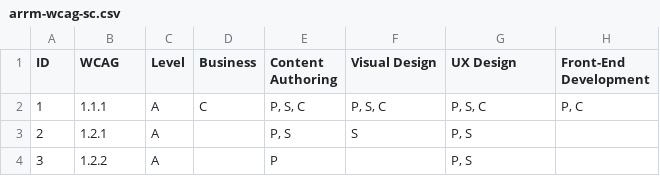
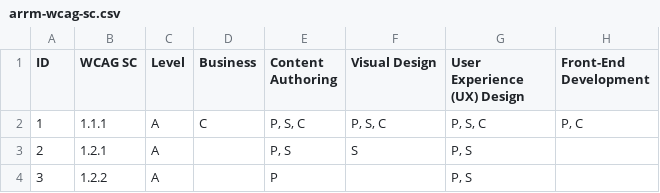
Before and after one commit to w3c/wai-arrm, a CSV file: _data/arrm-wcag-sc.csv, drawn as a sheet; only a part is shown.

Commit message:
A number of content changes as requested prior to publishing.  (#35)
* Update roles.md - "Content creation" correciton

* Update roles.md

Removing unneeded comma

* Update roles.md

Minor changes like adding "-"'s to the text.

* Update arrm-wcag-sc.csv

Changing column name to User Experience Design

* Update arrm-wcag-sc.csv

Changes for consistency

* Update wcag-sc.md

Dropping the ID and renaming to WCAG SC

* Update arrm-all-tasks.csv

Change to User Experience (UX) Design

* Update user-experience.md

Making minor adjustments to the text.

* Update decision-tree.md

Making some minor changes as per Karen's suggestions.

* Update content-author.md

Moving out other roles

* Update front-end.md

Simplifying table

* Update visual-designer.md

Simplifying the table

* Update user-experience.md

Name change to User Experience (UX) Design in the data

* Update index.md

Update to User Experience (UX) Designer

* Update content-author.md for Lakshmi

* Update front-end.md updating roles

I dropped one of the roles (Alex) as there wasn't a comparable name to transfer disability information over to. We may want to add another one.

* Update user-experience.md

Lakshmi is described as an accountant so being consistent

* Update visual-designer.md - Lexie

Fixing name to Lexie from Lee

```diff
--- a/_data/arrm-wcag-sc.csv
+++ b/_data/arrm-wcag-sc.csv
@@ -1,2 +1,2 @@
-ID,WCAG,Level,Business,Content Authoring,Visual Design,UX Design,Front-End Development
+ID,WCAG SC,Level,Business,Content Authoring,Visual Design,User Experience (UX) Design,Front-End Development
 1,1.1.1,A,C,"P, S, C","P, S, C","P, S, C","P, C"
```
Also changed, not shown: 9 other files.
